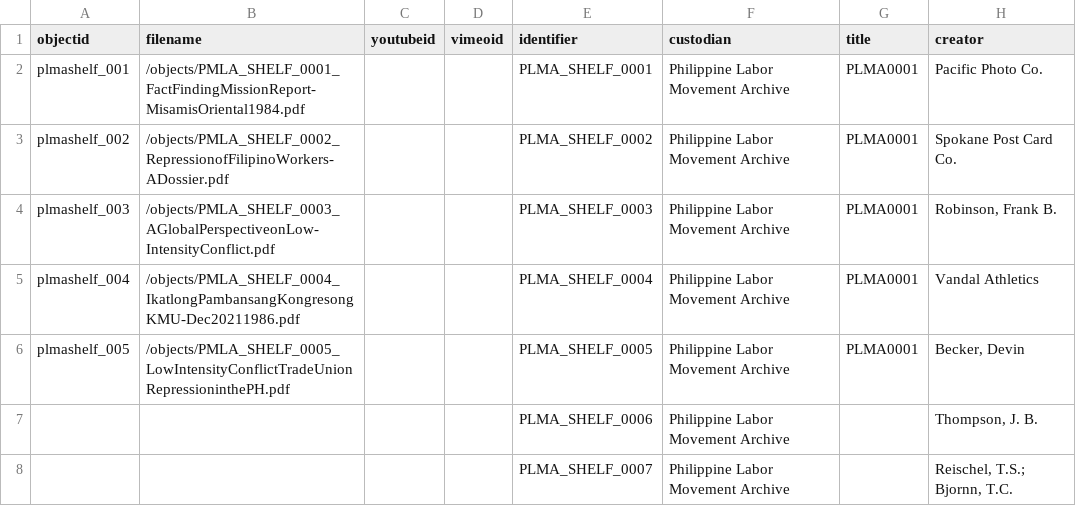
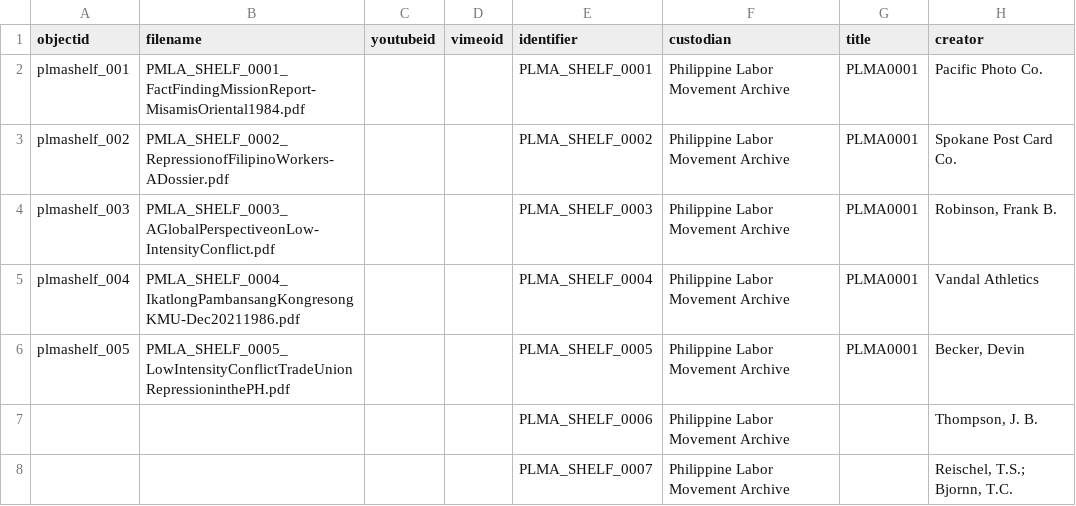
Before and after one commit to mrlessegers/plma-shelf, a CSV file: _data/plma-shelf-metadata.csv, drawn as a sheet; only a part is shown; the diff names each change by its address in the sheet, - before the commit and + after, or states it on an @@ line.

Commit message:
Add files via upload

```diff
--- a/_data/plma-shelf-metadata.csv
+++ b/_data/plma-shelf-metadata.csv
-B2 (filename): /objects/PMLA_SHELF_0001_FactFindingMissionReport-MisamisOriental1984.pdf
+B2 (filename): PMLA_SHELF_0001_FactFindingMissionReport-MisamisOriental1984.pdf
-B3 (filename): /objects/PMLA_SHELF_0002_RepressionofFilipinoWorkers-ADossier.pdf
+B3 (filename): PMLA_SHELF_0002_RepressionofFilipinoWorkers-ADossier.pdf
-B4 (filename): /objects/PMLA_SHELF_0003_AGlobalPerspectiveonLow-IntensityConflict.pdf
+B4 (filename): PMLA_SHELF_0003_AGlobalPerspectiveonLow-IntensityConflict.pdf
-B5 (filename): /objects/PMLA_SHELF_0004_IkatlongPambansangKongresongKMU-Dec20211986.pdf
+B5 (filename): PMLA_SHELF_0004_IkatlongPambansangKongresongKMU-Dec20211986.pdf
-B6 (filename): /objects/PMLA_SHELF_0005_LowIntensityConflictTradeUnionRepressioninthePH.pdf
+B6 (filename): PMLA_SHELF_0005_LowIntensityConflictTradeUnionRepressioninthePH.pdf
```
